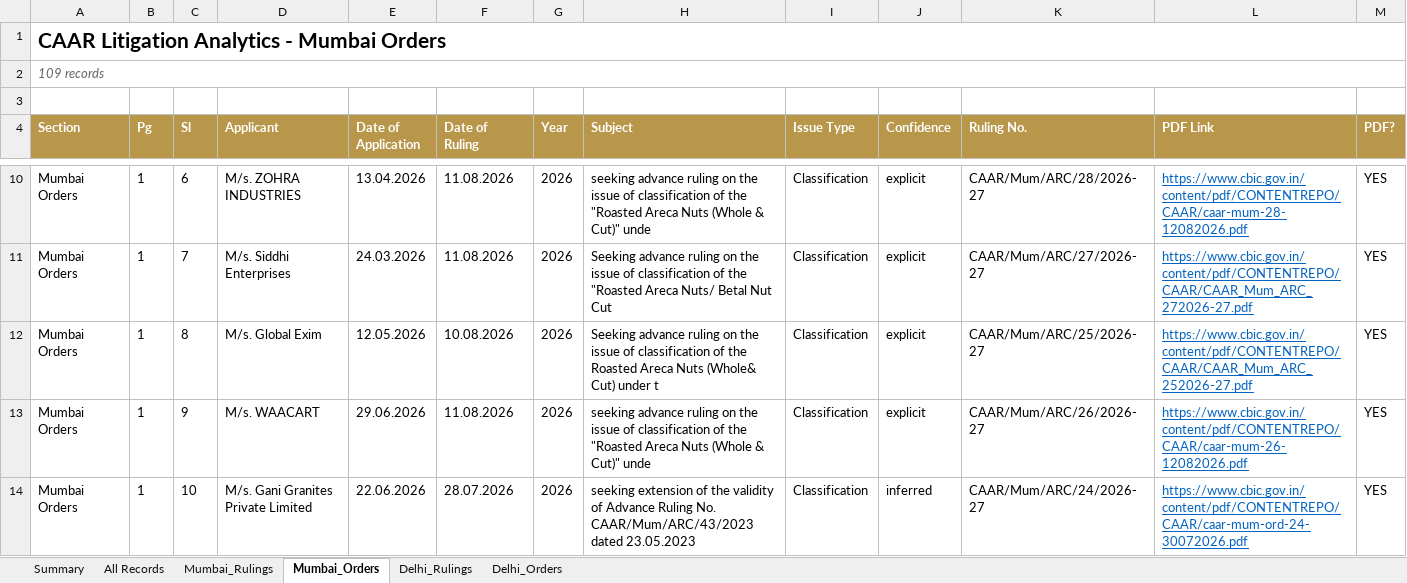
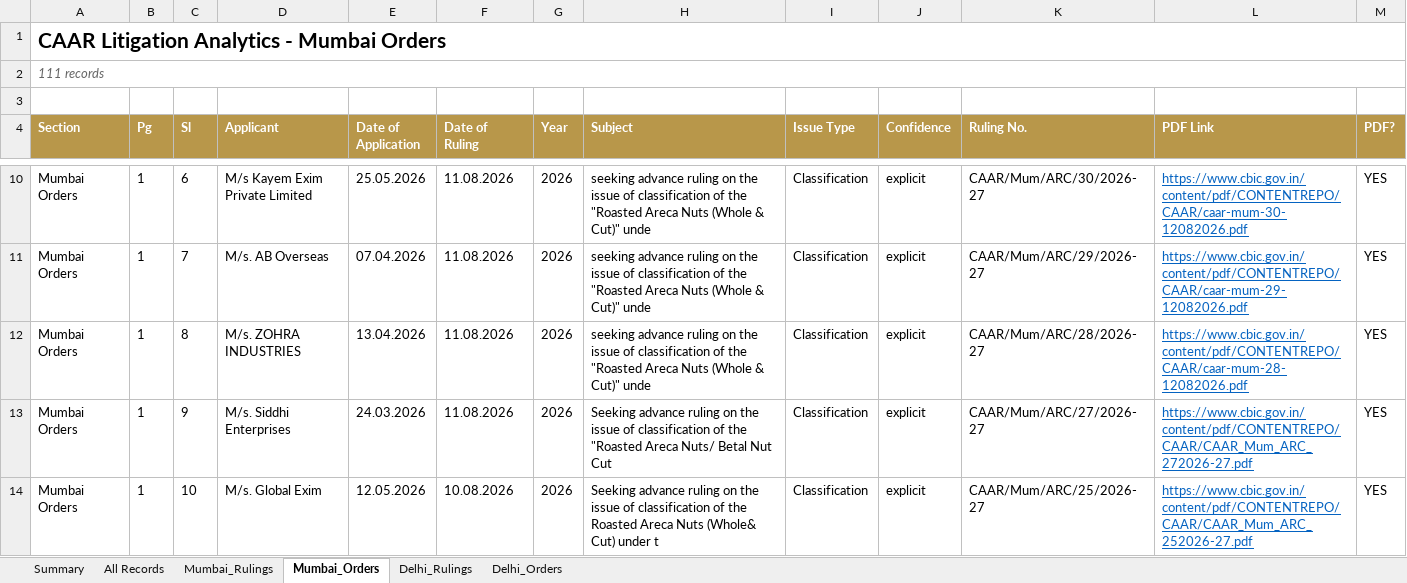
Before and after one commit to sanjeevnair75/sanjeevnair75.github.io, an Excel workbook: data/caar/caar_analytics.xlsx, sheet Mumbai_Orders, drawn as a sheet; only a part is shown, gaps mark what is left out; values as stored, in another font and other column widths than the file's, no borders; the diff covers the shown part only; the diff names each change by its address in the sheet, - before the commit and + after, or states it on an @@ line.

Commit message:
CAAR weekly refresh: 2026-09-20

```diff
--- a/data/caar/caar_analytics.xlsx (sheet Mumbai_Orders)
+++ b/data/caar/caar_analytics.xlsx (sheet Mumbai_Orders)
-A2 (Section): 109 records
+A2 (Section): 111 records
-D10 (Applicant): M/s. ZOHRA INDUSTRIES
+D10 (Applicant): M/s Kayem Exim Private Limited
-E10 (Date of Application): 13.04.2026
+E10 (Date of Application): 25.05.2026
-K10 (Ruling No.): CAAR/Mum/ARC/28/2026-27
+K10 (Ruling No.): CAAR/Mum/ARC/30/2026-27
-L10 (PDF Link): https://www.cbic.gov.in/content/pdf/CONTENTREPO/CAAR/caar-mum-28-12082026.pdf
+L10 (PDF Link): https://www.cbic.gov.in/content/pdf/CONTENTREPO/CAAR/caar-mum-30-12082026.pdf
-D11 (Applicant): M/s. Siddhi Enterprises
+D11 (Applicant): M/s. AB Overseas
-E11 (Date of Application): 24.03.2026
+E11 (Date of Application): 07.04.2026
-H11 (Subject): Seeking advance ruling on the issue of classification of the "Roasted Areca Nuts/ Betal Nut Cut
+H11 (Subject): seeking advance ruling on the issue of classification of the "Roasted Areca Nuts (Whole & Cut)" unde
-K11 (Ruling No.): CAAR/Mum/ARC/27/2026-27
+K11 (Ruling No.): CAAR/Mum/ARC/29/2026-27
-L11 (PDF Link): https://www.cbic.gov.in/content/pdf/CONTENTREPO/CAAR/CAAR_Mum_ARC_272026-27.pdf
+L11 (PDF Link): https://www.cbic.gov.in/content/pdf/CONTENTREPO/CAAR/caar-mum-29-12082026.pdf
-D12 (Applicant): M/s. Global Exim
+D12 (Applicant): M/s. ZOHRA INDUSTRIES
-E12 (Date of Application): 12.05.2026
+E12 (Date of Application): 13.04.2026
-F12 (Date of Ruling): 10.08.2026
+F12 (Date of Ruling): 11.08.2026
-H12 (Subject): Seeking advance ruling on the issue of classification of the Roasted Areca Nuts (Whole& Cut) under t
+H12 (Subject): seeking advance ruling on the issue of classification of the "Roasted Areca Nuts (Whole & Cut)" unde
-K12 (Ruling No.): CAAR/Mum/ARC/25/2026-27
+K12 (Ruling No.): CAAR/Mum/ARC/28/2026-27
-L12 (PDF Link): https://www.cbic.gov.in/content/pdf/CONTENTREPO/CAAR/CAAR_Mum_ARC_252026-27.pdf
+L12 (PDF Link): https://www.cbic.gov.in/content/pdf/CONTENTREPO/CAAR/caar-mum-28-12082026.pdf
-D13 (Applicant): M/s. WAACART
+D13 (Applicant): M/s. Siddhi Enterprises
-E13 (Date of Application): 29.06.2026
+E13 (Date of Application): 24.03.2026
-H13 (Subject): seeking advance ruling on the issue of classification of the "Roasted Areca Nuts (Whole & Cut)" unde
+H13 (Subject): Seeking advance ruling on the issue of classification of the "Roasted Areca Nuts/ Betal Nut Cut
-K13 (Ruling No.): CAAR/Mum/ARC/26/2026-27
+K13 (Ruling No.): CAAR/Mum/ARC/27/2026-27
-L13 (PDF Link): https://www.cbic.gov.in/content/pdf/CONTENTREPO/CAAR/caar-mum-26-12082026.pdf
+L13 (PDF Link): https://www.cbic.gov.in/content/pdf/CONTENTREPO/CAAR/CAAR_Mum_ARC_272026-27.pdf
-D14 (Applicant): M/s. Gani Granites Private Limited
+D14 (Applicant): M/s. Global Exim
-E14 (Date of Application): 22.06.2026
+E14 (Date of Application): 12.05.2026
-F14 (Date of Ruling): 28.07.2026
+F14 (Date of Ruling): 10.08.2026
-H14 (Subject): seeking extension of the validity of Advance Ruling No. CAAR/Mum/ARC/43/2023 dated 23.05.2023
+H14 (Subject): Seeking advance ruling on the issue of classification of the Roasted Areca Nuts (Whole& Cut) under t
-J14 (Confidence): inferred
+J14 (Confidence): explicit
-K14 (Ruling No.): CAAR/Mum/ARC/24/2026-27
+K14 (Ruling No.): CAAR/Mum/ARC/25/2026-27
-L14 (PDF Link): https://www.cbic.gov.in/content/pdf/CONTENTREPO/CAAR/caar-mum-ord-24-30072026.pdf
+L14 (PDF Link): https://www.cbic.gov.in/content/pdf/CONTENTREPO/CAAR/CAAR_Mum_ARC_252026-27.pdf
```
Also changed, not shown: 2 added rows and 650 edited cells elsewhere in this sheet, sheet All Records, sheet Mumbai_Rulings, sheet Delhi_Rulings, sheet Summary, 12 other files.
